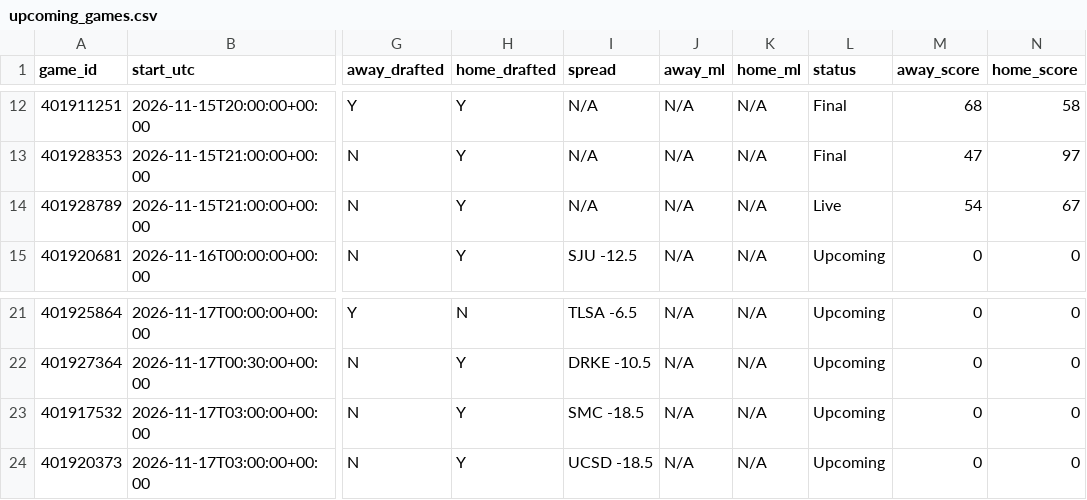
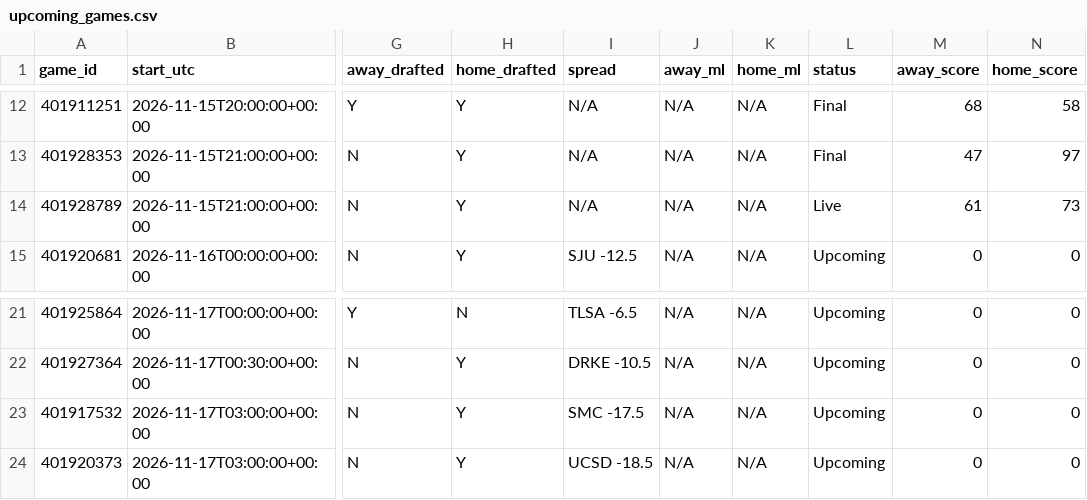
Before and after one commit to tmassa1/cbb-draft-league, a CSV file: data/upcoming_games.csv, drawn as a sheet; only a part is shown, gaps mark what is left out; the diff names each change by its address in the sheet, - before the commit and + after, or states it on an @@ line.

```diff
--- a/data/upcoming_games.csv
+++ b/data/upcoming_games.csv
-M14 (away_score): 54
+M14 (away_score): 61
-N14 (home_score): 67
+N14 (home_score): 73
-I23 (spread): SMC -18.5
+I23 (spread): SMC -17.5
```
